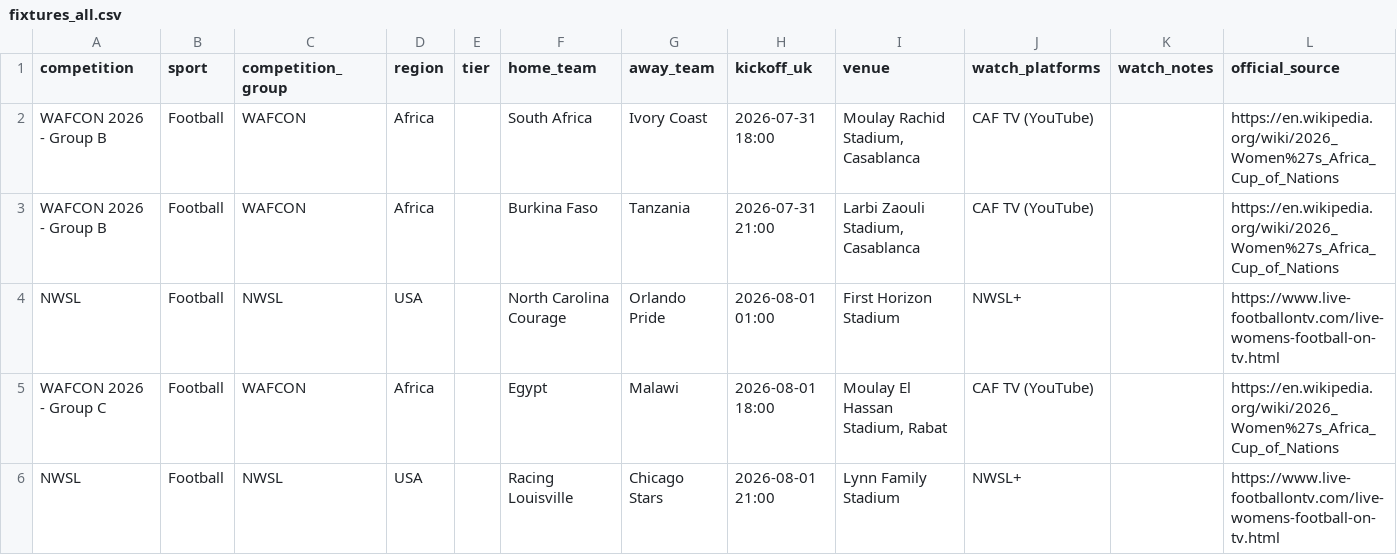
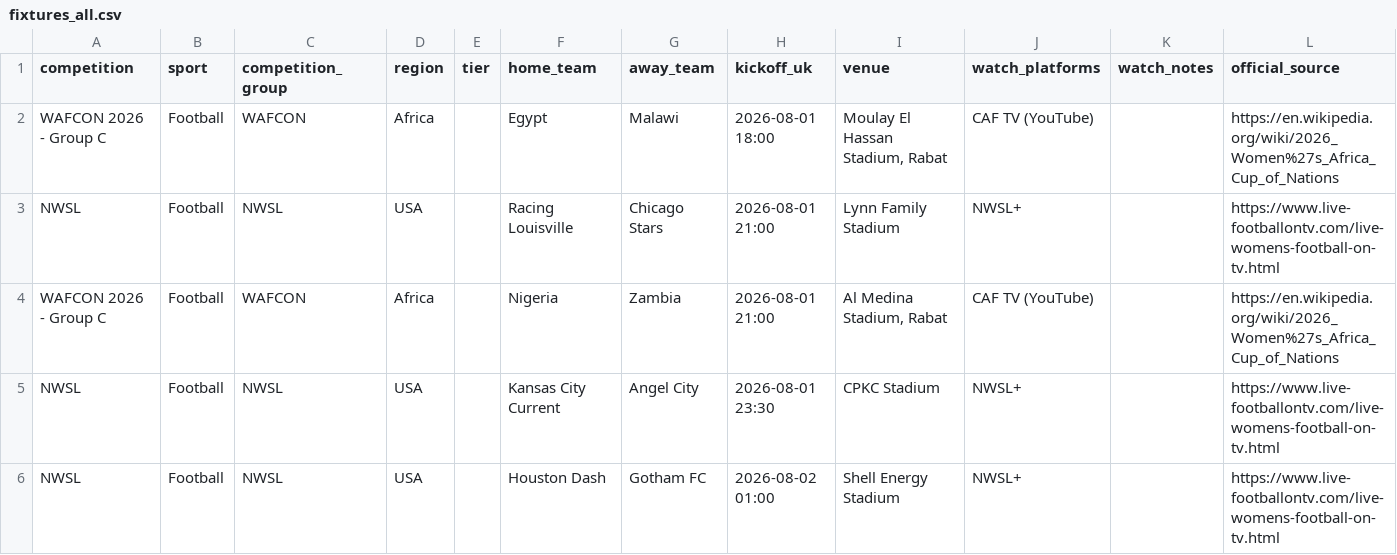
Before and after one commit to claremcewen/football-fixture-app-clean, a CSV file: data/fixtures_all.csv, drawn as a sheet; only a part is shown; the shorter side is filled out with more unchanged rows; the diff names each change by its address in the sheet, - before the commit and + after, or states it on an @@ line.

```diff
--- a/data/fixtures_all.csv
+++ b/data/fixtures_all.csv
-row 2: WAFCON 2026 - Group B | Football | WAFCON | Africa |  | South Africa | Ivory Coast | 2026-07-31 18:00 | Moulay Rachid Stadium, Casablanca | CAF TV (YouTube) |  | https://en.wikipedia.org/wiki/2026_Women%27s_Africa_Cup_of_Nations
-row 3: WAFCON 2026 - Group B | Football | WAFCON | Africa |  | Burkina Faso | Tanzania | 2026-07-31 21:00 | Larbi Zaouli Stadium, Casablanca | CAF TV (YouTube) |  | https://en.wikipedia.org/wiki/2026_Women%27s_Africa_Cup_of_Nations
-row 4: NWSL | Football | NWSL | USA |  | North Carolina Courage | Orlando Pride | 2026-08-01 01:00 | First Horizon Stadium | NWSL+ |  | https://www.live-footballontv.com/live-womens-football-on-tv.html
```
Also changed, not shown: 1 other file.
